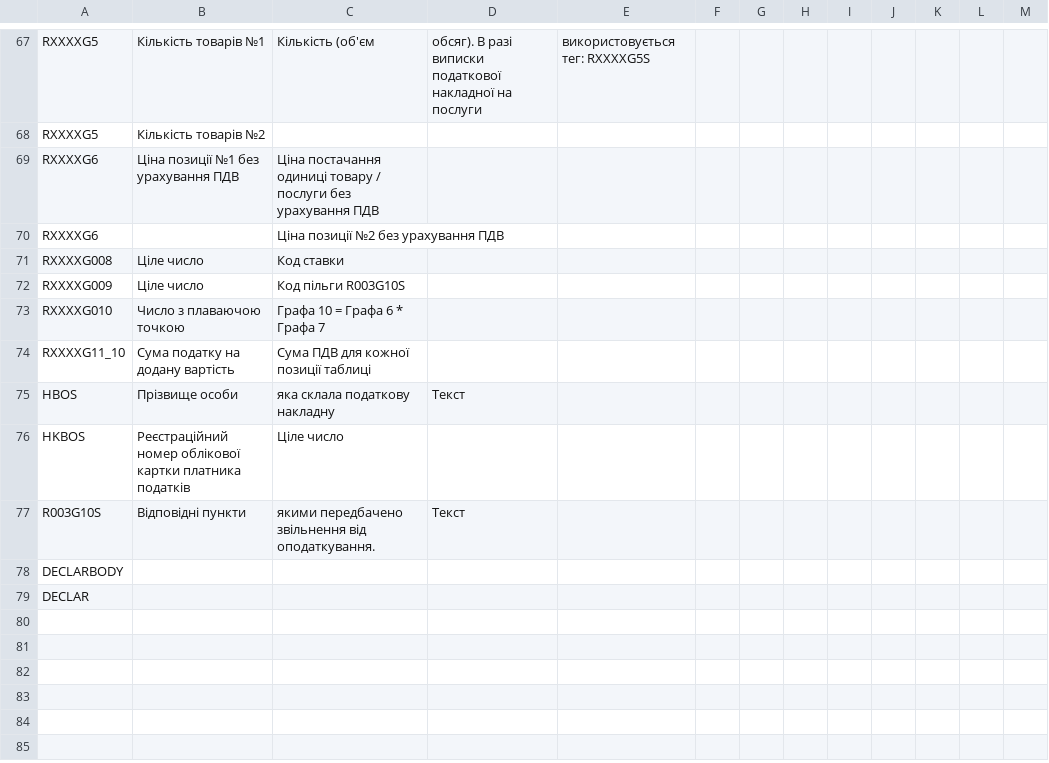
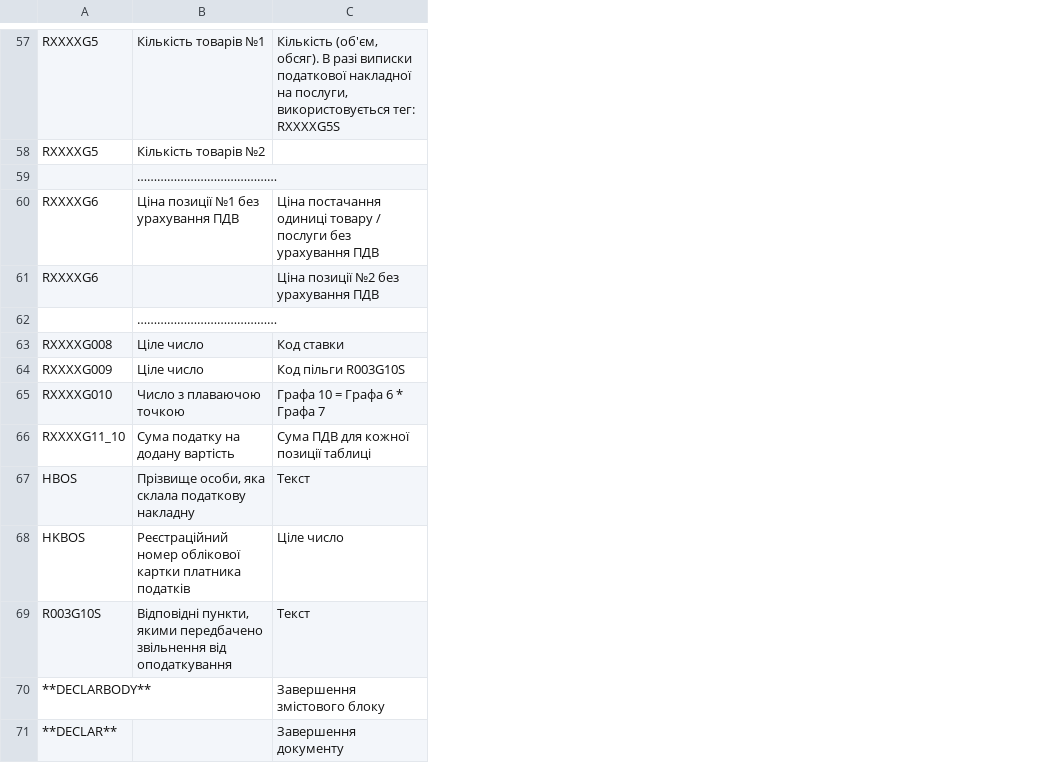
Before and after one commit to EDI-N/Docs, a CSV file: docs/source/XML/files/DECLAR.csv, drawn as a sheet; only a part is shown, gaps mark what is left out; removed rows and columns are numbered as before the commit, all else as after; the diff covers the shown part only; the diff names each change by its address in the sheet, - before the commit and + after, or states it on an @@ line.

```diff
--- a/docs/source/XML/files/DECLAR.csv
+++ b/docs/source/XML/files/DECLAR.csv
-column D, rows 67-77: обсяг). В разі виписки податкової накладної на послуги |  |  |  |  |  |  |  | Текст |  | Текст
-column E, row 67: використовується тег: RXXXXG5S
-column F, empty
-column G, empty
-column H, empty
-column I, empty
-column J, empty
-column K, empty
-column L, empty
-column M, empty
-C57: Кількість (об'єм
+C57: Кількість (об'єм, обсяг). В разі виписки податкової накладної на послуги, використовується тег: RXXXXG5S
+row 59:  | ……………………………………
+row 62:  | ……………………………………
-B67: Прізвище особи
+B67: Прізвище особи, яка склала податкову накладну
-C67: яка склала податкову накладну
+C67: Текст
-B69: Відповідні пункти
+B69: Відповідні пункти, якими передбачено звільнення від оподаткування
-C69: якими передбачено звільнення від оподаткування.
+C69: Текст
-row 78: DECLARBODY
-row 79: DECLAR
+row 70: **DECLARBODY** |  | Завершення змістового блоку
+row 71: **DECLAR** |  | Завершення документу
```
Also changed, not shown: 7 added rows, 17 removed rows and 27 edited cells elsewhere in this file.
